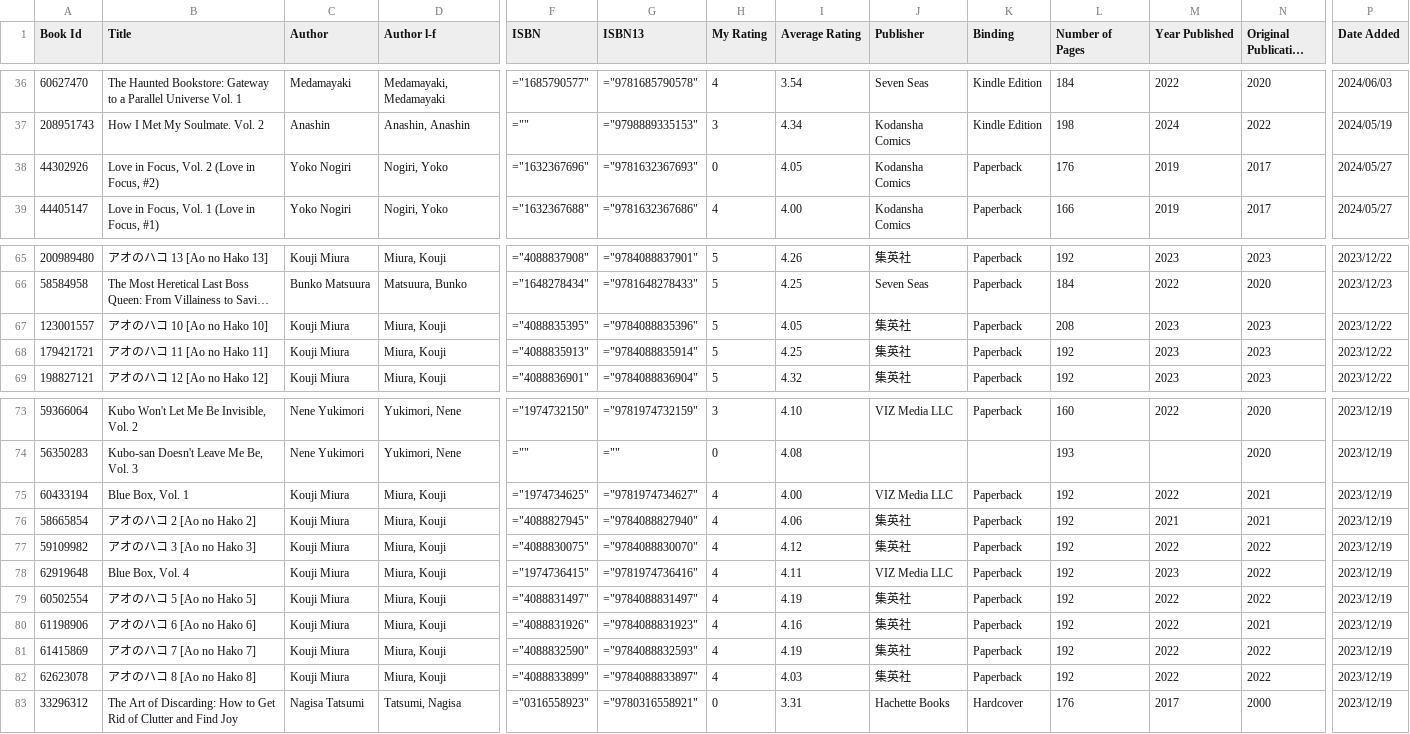
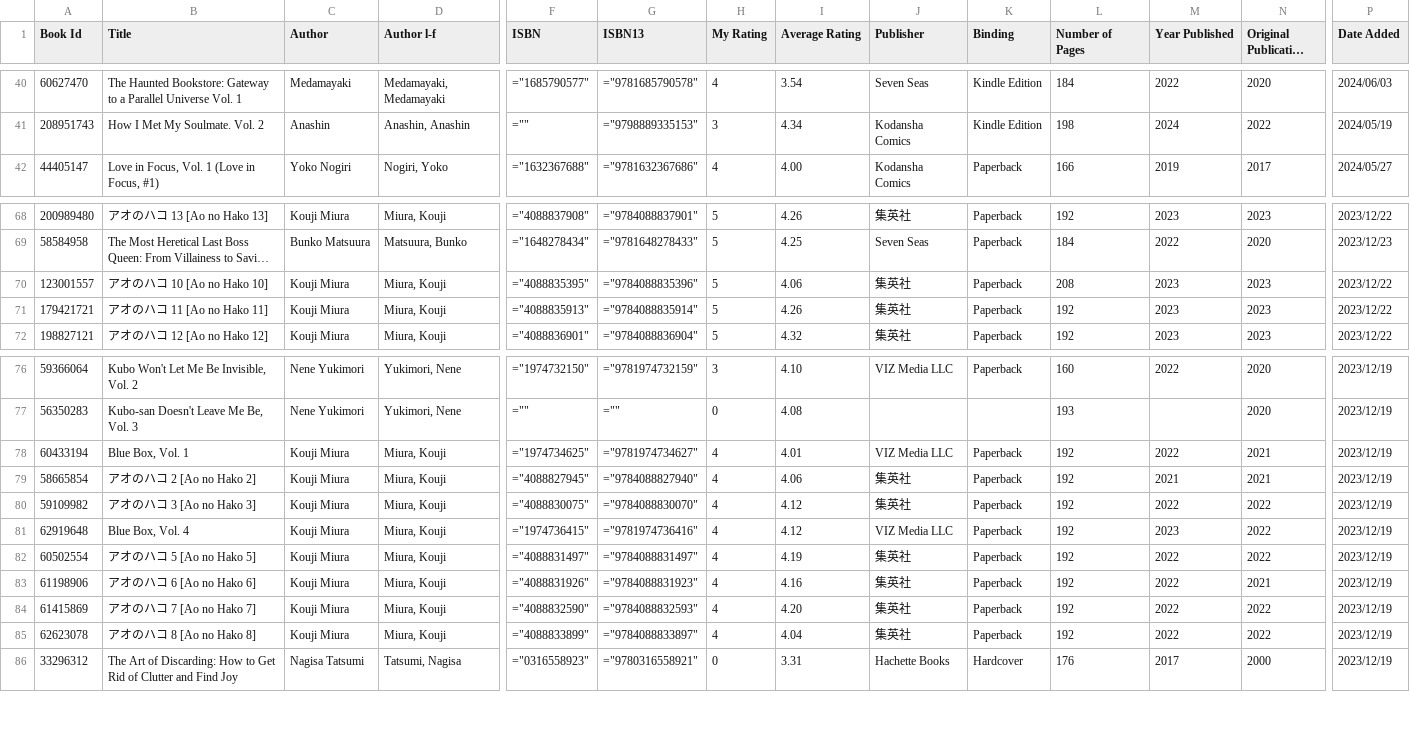
Before and after one commit to jessemillar/static-json, a CSV file: goodreads_library_export.csv, drawn as a sheet; only a part is shown, gaps mark what is left out; long unchanged cells end in …; removed rows and columns are numbered as before the commit, all else as after; rows hold the shown columns only; the diff covers the shown part only; the diff names each change by its address in the sheet, - before the commit and + after, or states it on an @@ line.

```diff
--- a/goodreads_library_export.csv
+++ b/goodreads_library_export.csv
-row 38: 44302926 | Love in Focus, Vol. 2 (Love in Focus, #2) | Yoko Nogiri | Nogiri, Yoko | ="1632367696" | ="9781632367693" | 0 | 4.05 | Kodansha Comics | Paperback | 176 | 2019 | 2017 | 2024/05/27
-I70 (Average Rating): 4.05
+I70 (Average Rating): 4.06
-I71 (Average Rating): 4.25
+I71 (Average Rating): 4.26
-I78 (Average Rating): 4.00
+I78 (Average Rating): 4.01
-I81 (Average Rating): 4.11
+I81 (Average Rating): 4.12
-I84 (Average Rating): 4.19
+I84 (Average Rating): 4.20
-I85 (Average Rating): 4.03
+I85 (Average Rating): 4.04
```
Also changed, not shown: 4 added rows and 10 edited cells elsewhere in this file.
